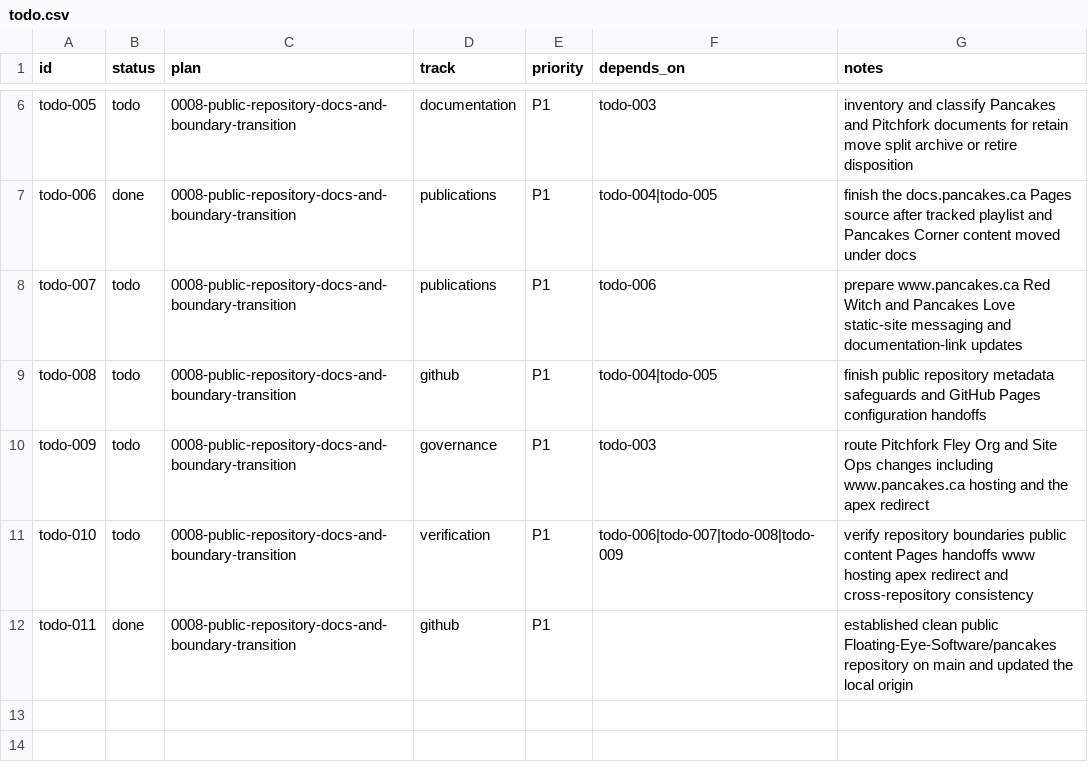
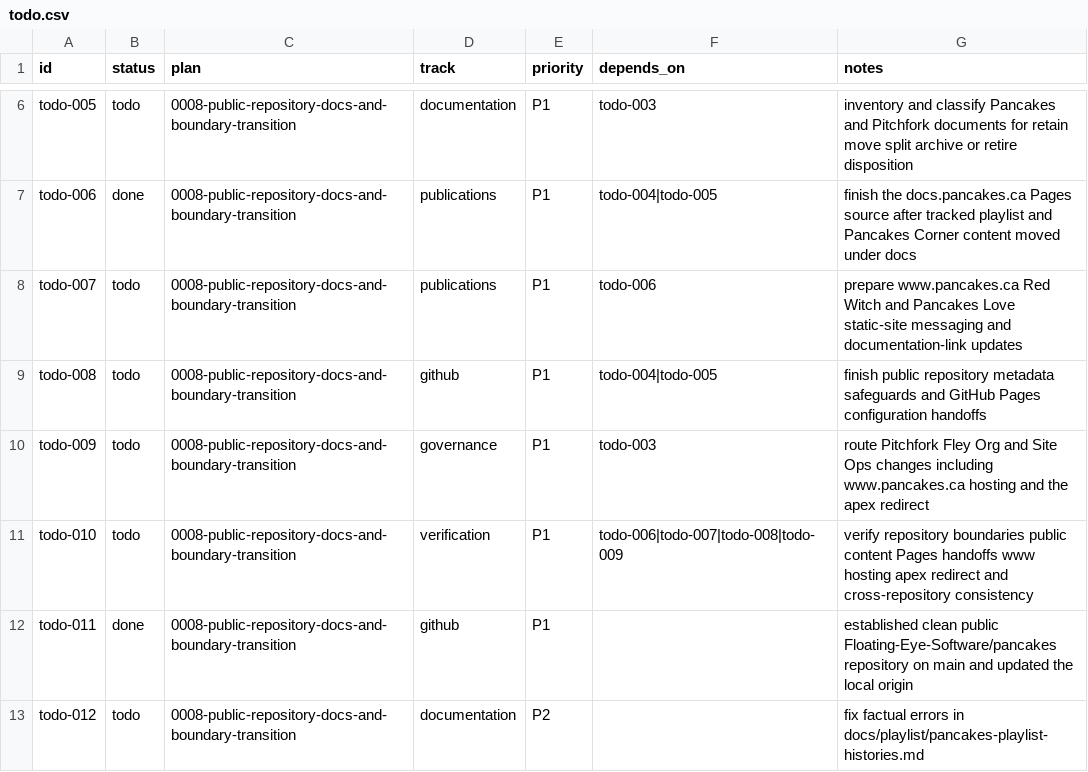
Before and after one commit to Floating-Eye-Software/pancakes, a CSV file: _work/todo.csv, drawn as a sheet; only a part is shown, gaps mark what is left out.

Commit message:
Add playlist history cleanup todo

```diff
--- a/_work/todo.csv
+++ b/_work/todo.csv
@@ -12 +12,2 @@ todo-010,todo,0008-public-repository-docs-and-boundary-transition,verification,P
 todo-011,done,0008-public-repository-docs-and-boundary-transition,github,P1,,established clean public Floating-Eye-Software/pancakes repository on main and updated the local origin
+todo-012,todo,0008-public-repository-docs-and-boundary-transition,documentation,P2,,fix factual errors in docs/playlist/pancakes-playlist-histories.md
```
Also changed, not shown: 1 other file.
